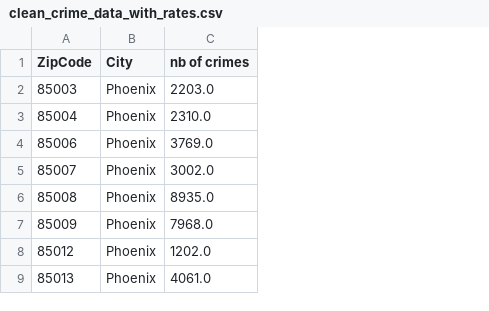
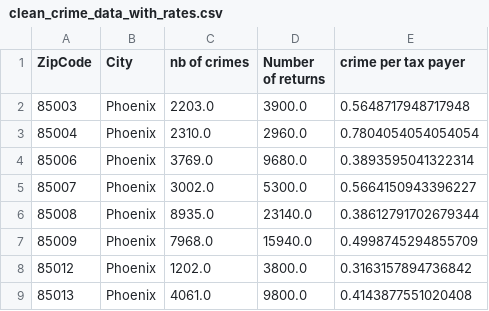
Before and after one commit to marieo31/project_1, a CSV file: resources/clean_crime_data_with_rates.csv, drawn as a sheet; only a part is shown; the diff names each change by its address in the sheet, - before the commit and + after, or states it on an @@ line.

Commit message:
mapping the nb of tax payers

```diff
--- a/resources/clean_crime_data_with_rates.csv
+++ b/resources/clean_crime_data_with_rates.csv
+column D (Number of returns), rows 2-9: 3900.0 | 2960.0 | 9680.0 | 5300.0 | 23140.0 | 15940.0 | 3800.0 | 9800.0
+column E (crime per tax payer), rows 2-9: 0.5648717948717948 | 0.7804054054054054 | 0.3893595041322314 | 0.5664150943396227 | 0.38612791702679344 | 0.4998745294855709 | 0.3163157894736842 | 0.4143877551020408
```
Also changed, not shown: 5 other files.
